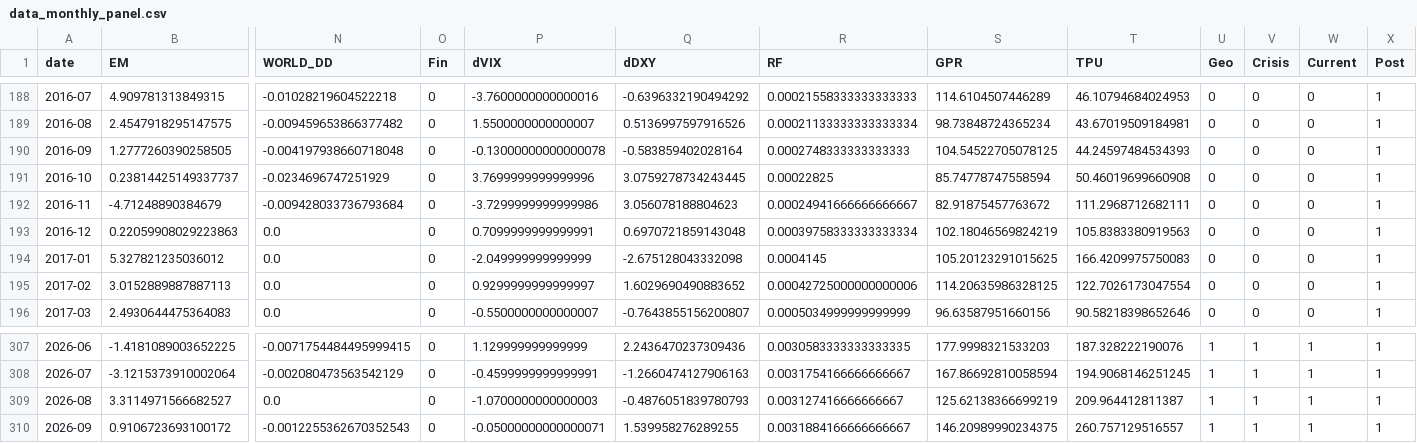
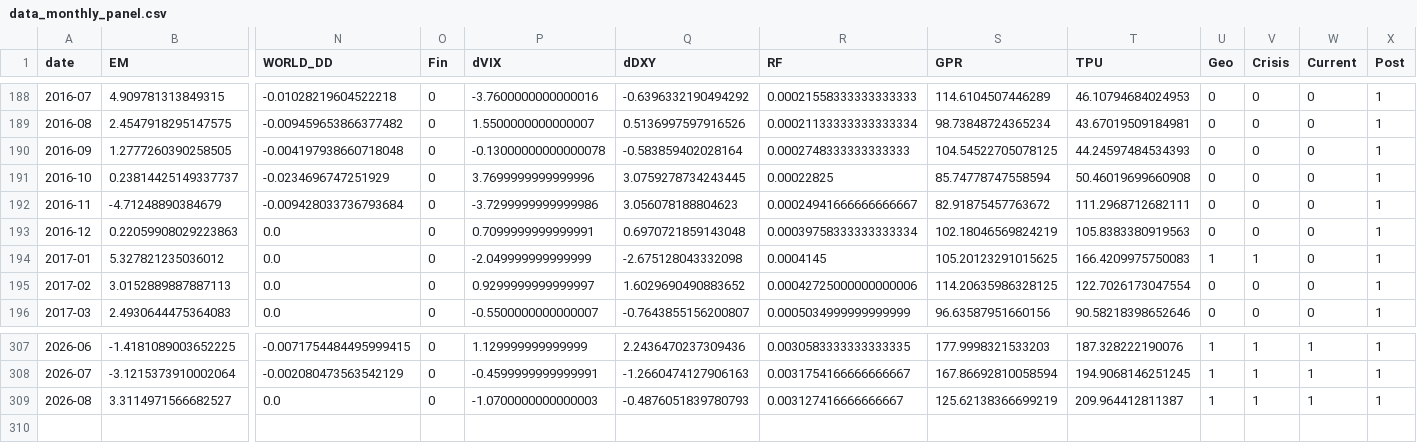
Before and after one commit to hanxu2490-lang/Globeflex-b, a CSV file: output/tables/data_monthly_panel.csv, drawn as a sheet; only a part is shown, gaps mark what is left out; rows hold the shown columns only; the diff names each change by its address in the sheet, - before the commit and + after, or states it on an @@ line.

```diff
--- a/output/tables/data_monthly_panel.csv
+++ b/output/tables/data_monthly_panel.csv
-U194 (Geo): 0
+U194 (Geo): 1
-V194 (Crisis): 0
+V194 (Crisis): 1
-row 310: 2026-09 | 0.9106723693100172 | -0.0012255362670352543 | 0 | -0.05000000000000071 | 1.539958276289255 | 0.0031884166666666667 | 146.20989990234375 | 260.757129516557 | 1 | 1 | 1 | 1
```
Also changed, not shown: output/tables/q2_table1_formatted.csv, output/tables/robust2_local_currency_crisis.csv, 18 other files.
